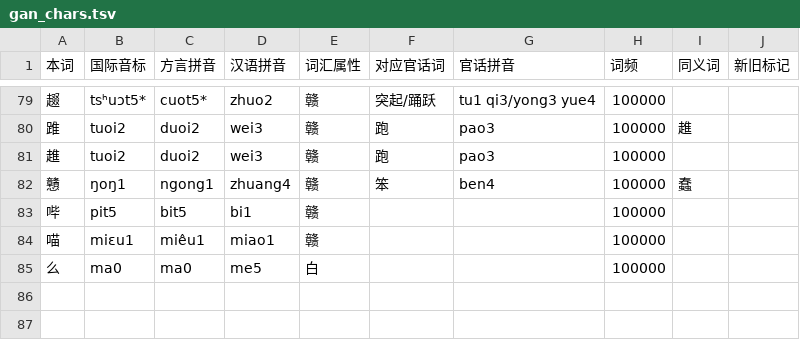
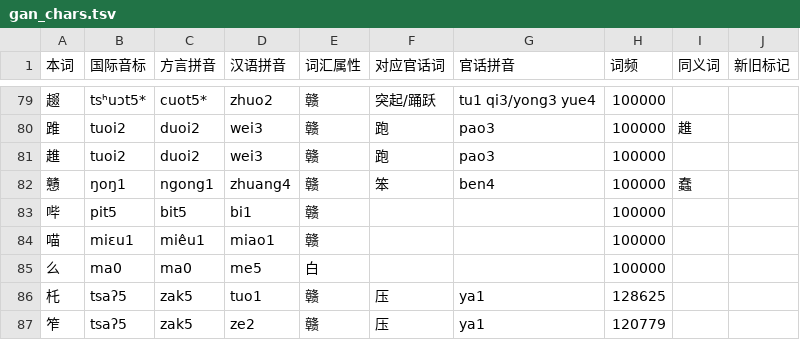
Before and after one commit to Doohaey/GonnyuGeneralIME, a TSV file: resources/regions/sinyi/dictionaries/gan_chars.tsv, drawn as a sheet; only a part is shown, gaps mark what is left out.

```diff
--- a/resources/regions/sinyi/dictionaries/gan_chars.tsv
+++ b/resources/regions/sinyi/dictionaries/gan_chars.tsv
@@ -85 +85,3 @@
 么	ma0	ma0	me5	白			100000		
+杔	tsaʔ5	zak5	tuo1	赣	压	ya1	128625		
+笮	tsaʔ5	zak5	ze2	赣	压	ya1	120779		
```
Also changed, not shown: resources/regions/lancong/dictionaries/chars.tsv, resources/regions/lancong/dictionaries/gan_chars.tsv, 3 other files.
